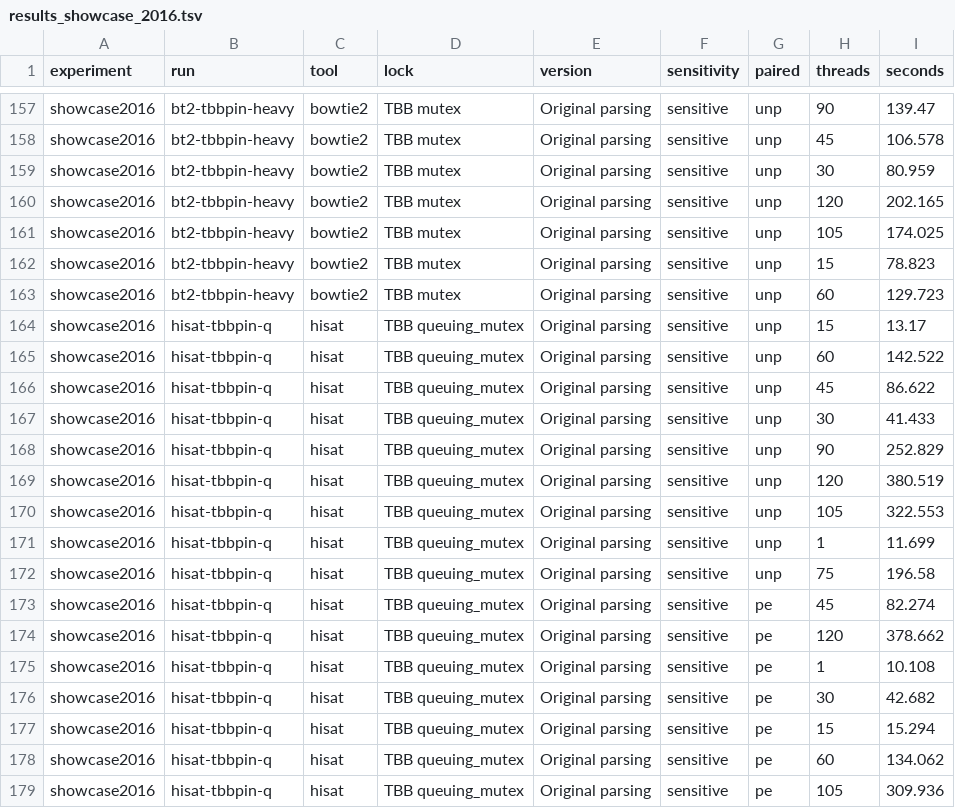
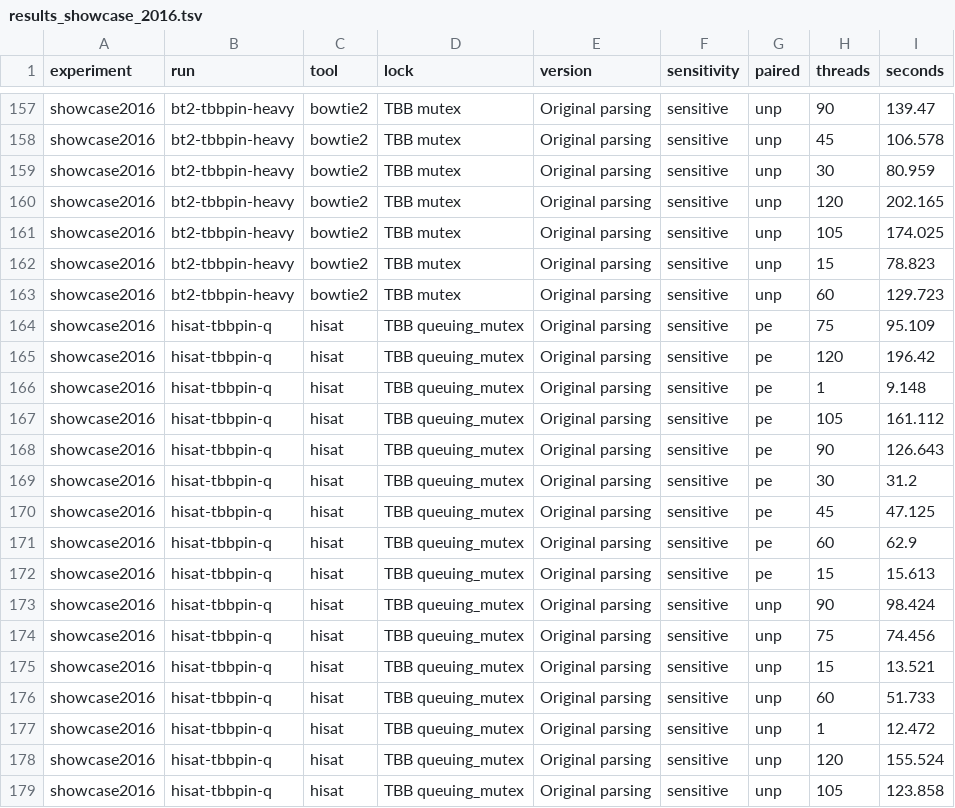
Before and after one commit to BenLangmead/bowtie-scaling, a TSV file: results/showcase2016/results_showcase_2016.tsv, drawn as a sheet; only a part is shown, gaps mark what is left out; the diff covers the shown part only.

```diff
--- a/results/showcase2016/results_showcase_2016.tsv
+++ b/results/showcase2016/results_showcase_2016.tsv
@@ -163,17 +163,17 @@ showcase2016	bt2-tbbpin-heavy	bowtie2	TBB mutex	Original parsing	sensitive	unp	1
 showcase2016	bt2-tbbpin-heavy	bowtie2	TBB mutex	Original parsing	sensitive	unp	60	129.723
-showcase2016	hisat-tbbpin-q	hisat	TBB queuing_mutex	Original parsing	sensitive	unp	15	13.17
-showcase2016	hisat-tbbpin-q	hisat	TBB queuing_mutex	Original parsing	sensitive	unp	60	142.522
-showcase2016	hisat-tbbpin-q	hisat	TBB queuing_mutex	Original parsing	sensitive	unp	45	86.622
-showcase2016	hisat-tbbpin-q	hisat	TBB queuing_mutex	Original parsing	sensitive	unp	30	41.433
-showcase2016	hisat-tbbpin-q	hisat	TBB queuing_mutex	Original parsing	sensitive	unp	90	252.829
-showcase2016	hisat-tbbpin-q	hisat	TBB queuing_mutex	Original parsing	sensitive	unp	120	380.519
-showcase2016	hisat-tbbpin-q	hisat	TBB queuing_mutex	Original parsing	sensitive	unp	105	322.553
-showcase2016	hisat-tbbpin-q	hisat	TBB queuing_mutex	Original parsing	sensitive	unp	1	11.699
-showcase2016	hisat-tbbpin-q	hisat	TBB queuing_mutex	Original parsing	sensitive	unp	75	196.58
-showcase2016	hisat-tbbpin-q	hisat	TBB queuing_mutex	Original parsing	sensitive	pe	45	82.274
-showcase2016	hisat-tbbpin-q	hisat	TBB queuing_mutex	Original parsing	sensitive	pe	120	378.662
-showcase2016	hisat-tbbpin-q	hisat	TBB queuing_mutex	Original parsing	sensitive	pe	1	10.108
-showcase2016	hisat-tbbpin-q	hisat	TBB queuing_mutex	Original parsing	sensitive	pe	30	42.682
-showcase2016	hisat-tbbpin-q	hisat	TBB queuing_mutex	Original parsing	sensitive	pe	15	15.294
-showcase2016	hisat-tbbpin-q	hisat	TBB queuing_mutex	Original parsing	sensitive	pe	60	134.062
-showcase2016	hisat-tbbpin-q	hisat	TBB queuing_mutex	Original parsing	sensitive	pe	105	309.936
+showcase2016	hisat-tbbpin-q	hisat	TBB queuing_mutex	Original parsing	sensitive	pe	75	95.109
+showcase2016	hisat-tbbpin-q	hisat	TBB queuing_mutex	Original parsing	sensitive	pe	120	196.42
+showcase2016	hisat-tbbpin-q	hisat	TBB queuing_mutex	Original parsing	sensitive	pe	1	9.148
+showcase2016	hisat-tbbpin-q	hisat	TBB queuing_mutex	Original parsing	sensitive	pe	105	161.112
+showcase2016	hisat-tbbpin-q	hisat	TBB queuing_mutex	Original parsing	sensitive	pe	90	126.643
+showcase2016	hisat-tbbpin-q	hisat	TBB queuing_mutex	Original parsing	sensitive	pe	30	31.2
+showcase2016	hisat-tbbpin-q	hisat	TBB queuing_mutex	Original parsing	sensitive	pe	45	47.125
+showcase2016	hisat-tbbpin-q	hisat	TBB queuing_mutex	Original parsing	sensitive	pe	60	62.9
+showcase2016	hisat-tbbpin-q	hisat	TBB queuing_mutex	Original parsing	sensitive	pe	15	15.613
+showcase2016	hisat-tbbpin-q	hisat	TBB queuing_mutex	Original parsing	sensitive	unp	90	98.424
+showcase2016	hisat-tbbpin-q	hisat	TBB queuing_mutex	Original parsing	sensitive	unp	75	74.456
+showcase2016	hisat-tbbpin-q	hisat	TBB queuing_mutex	Original parsing	sensitive	unp	15	13.521
+showcase2016	hisat-tbbpin-q	hisat	TBB queuing_mutex	Original parsing	sensitive	unp	60	51.733
+showcase2016	hisat-tbbpin-q	hisat	TBB queuing_mutex	Original parsing	sensitive	unp	1	12.472
+showcase2016	hisat-tbbpin-q	hisat	TBB queuing_mutex	Original parsing	sensitive	unp	120	155.524
+showcase2016	hisat-tbbpin-q	hisat	TBB queuing_mutex	Original parsing	sensitive	unp	105	123.858
```
Also changed, not shown: 59 edited cells elsewhere in this file.
